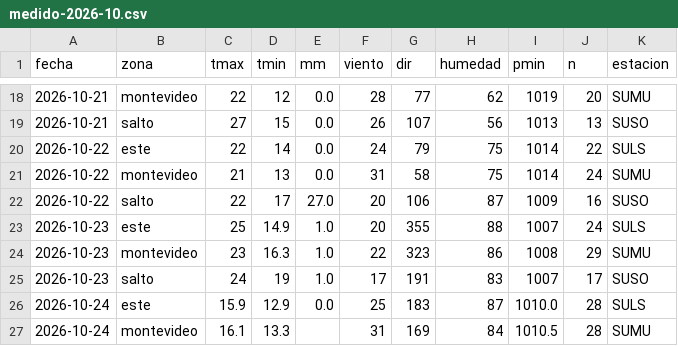
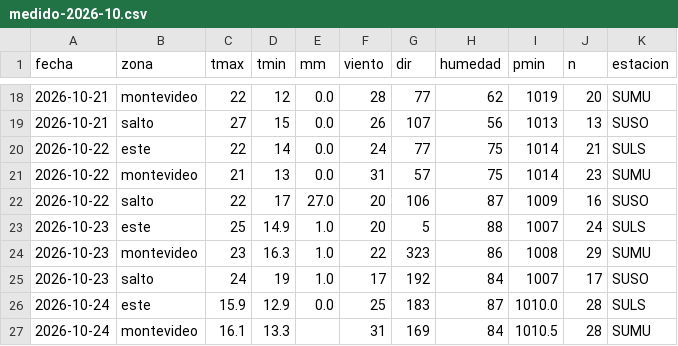
Before and after one commit to PatricioFerreira/Predictor-Noesis, a CSV file: data/historial/medido-2026-10.csv, drawn as a sheet; only a part is shown, gaps mark what is left out.

```diff
--- a/data/historial/medido-2026-10.csv
+++ b/data/historial/medido-2026-10.csv
@@ -19,8 +19,8 @@ fecha,zona,tmax,tmin,mm,viento,dir,humedad,pmin,n,estacion
 2026-10-21,salto,27,15,0.0,26,107,56,1013,13,SUSO
-2026-10-22,este,22,14,0.0,24,79,75,1014,22,SULS
-2026-10-22,montevideo,21,13,0.0,31,58,75,1014,24,SUMU
+2026-10-22,este,22,14,0.0,24,77,75,1014,21,SULS
+2026-10-22,montevideo,21,13,0.0,31,57,75,1014,23,SUMU
 2026-10-22,salto,22,17,27.0,20,106,87,1009,16,SUSO
-2026-10-23,este,25,14.9,1.0,20,355,88,1007,24,SULS
+2026-10-23,este,25,14.9,1.0,20,5,88,1007,24,SULS
 2026-10-23,montevideo,23,16.3,1.0,22,323,86,1008,29,SUMU
-2026-10-23,salto,24,19,1.0,17,191,83,1007,17,SUSO
+2026-10-23,salto,24,19,1.0,17,192,84,1007,17,SUSO
 2026-10-24,este,15.9,12.9,0.0,25,183,87,1010.0,28,SULS
```
Also changed, not shown: data/historial/registro-2026-10.csv, 9 other files.
